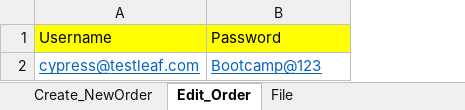
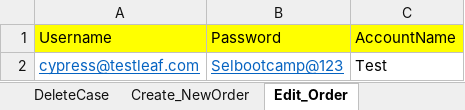
Before and after one commit to sarandeena28/PageObjectModel_ThreadLocal, an Excel workbook: data/caseAndLegalEntity.xlsx, sheet Edit_Order, drawn as a sheet; values as stored, in another font and other column widths than the file's, no borders; the diff names each change by its address in the sheet, - before the commit and + after, or states it on an @@ line.

```diff
--- a/data/caseAndLegalEntity.xlsx (sheet Edit_Order)
+++ b/data/caseAndLegalEntity.xlsx (sheet Edit_Order)
+column C, rows 1-2: AccountName | Test
-B2: Bootcamp@123
+B2: Selbootcamp@123
```
Also changed, not shown: sheet Create_NewOrder, sheet Edit_LegalEntity, sheet Create_NewCase, sheet DeleteCase, sheet EditCase, sheet Verify_LegalEntities_SortBy, 2 more sheets, other sheet tabs, 48 other files.
